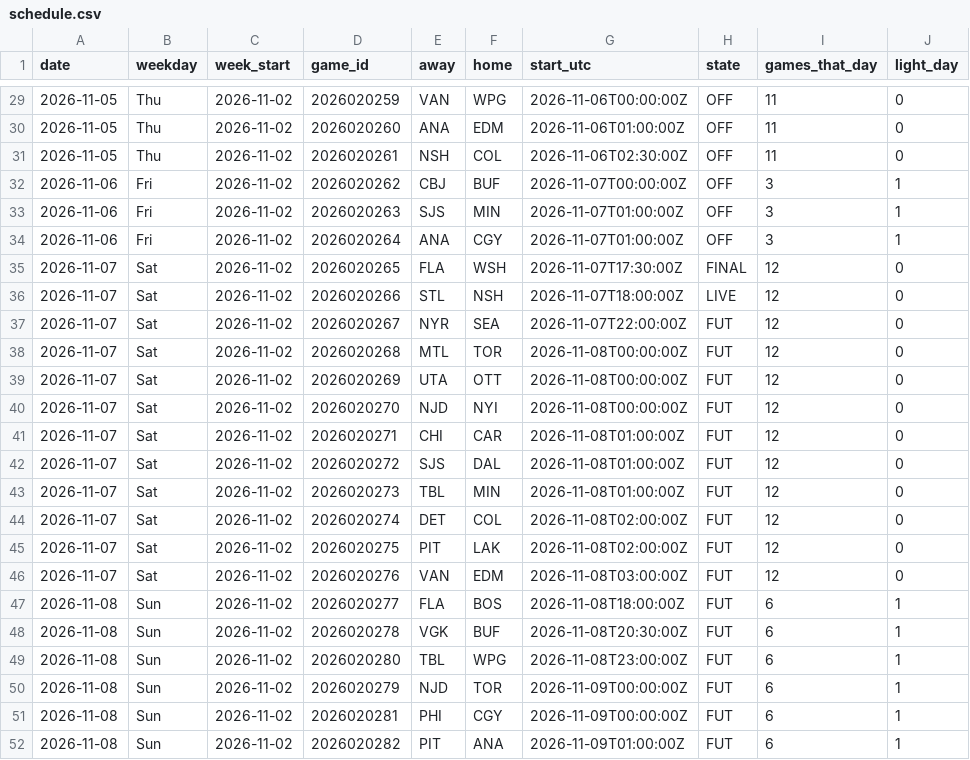
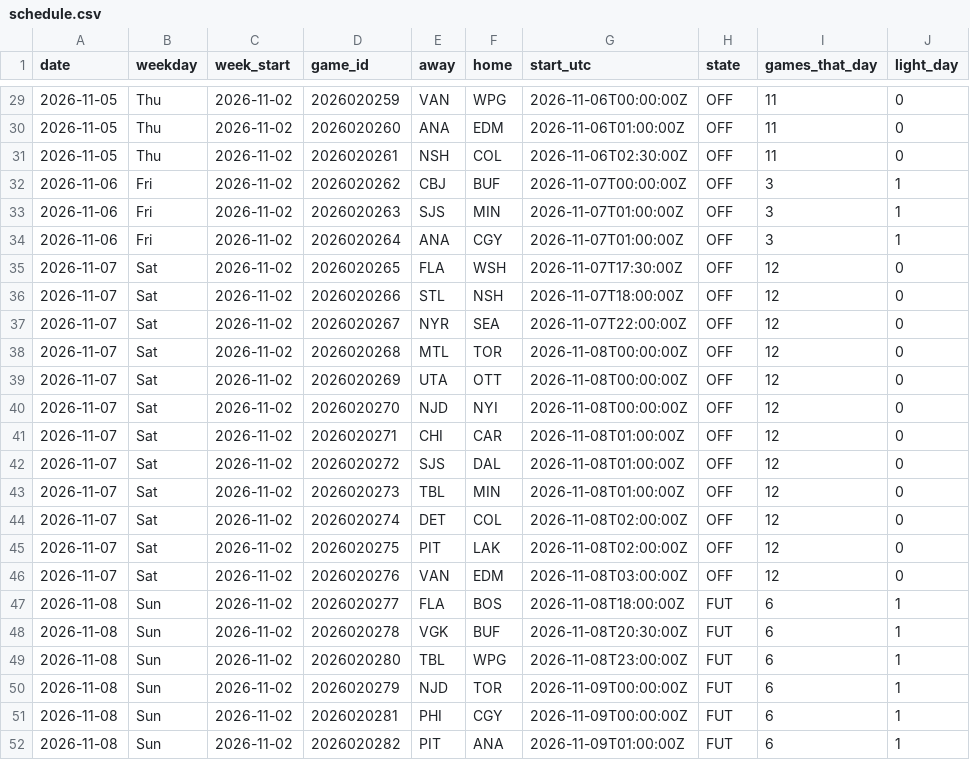
Before and after one commit to barakarmy/nhl-feed, a CSV file: docs/schedule.csv, drawn as a sheet; only a part is shown, gaps mark what is left out.

```diff
--- a/docs/schedule.csv
+++ b/docs/schedule.csv
@@ -34,14 +34,14 @@ date,weekday,week_start,game_id,away,home,start_utc,state,games_that_day,light_d
 2026-11-06,Fri,2026-11-02,2026020264,ANA,CGY,2026-11-07T01:00:00Z,OFF,3,1
-2026-11-07,Sat,2026-11-02,2026020265,FLA,WSH,2026-11-07T17:30:00Z,FINAL,12,0
-2026-11-07,Sat,2026-11-02,2026020266,STL,NSH,2026-11-07T18:00:00Z,LIVE,12,0
-2026-11-07,Sat,2026-11-02,2026020267,NYR,SEA,2026-11-07T22:00:00Z,FUT,12,0
-2026-11-07,Sat,2026-11-02,2026020268,MTL,TOR,2026-11-08T00:00:00Z,FUT,12,0
-2026-11-07,Sat,2026-11-02,2026020269,UTA,OTT,2026-11-08T00:00:00Z,FUT,12,0
-2026-11-07,Sat,2026-11-02,2026020270,NJD,NYI,2026-11-08T00:00:00Z,FUT,12,0
-2026-11-07,Sat,2026-11-02,2026020271,CHI,CAR,2026-11-08T01:00:00Z,FUT,12,0
-2026-11-07,Sat,2026-11-02,2026020272,SJS,DAL,2026-11-08T01:00:00Z,FUT,12,0
-2026-11-07,Sat,2026-11-02,2026020273,TBL,MIN,2026-11-08T01:00:00Z,FUT,12,0
-2026-11-07,Sat,2026-11-02,2026020274,DET,COL,2026-11-08T02:00:00Z,FUT,12,0
-2026-11-07,Sat,2026-11-02,2026020275,PIT,LAK,2026-11-08T02:00:00Z,FUT,12,0
-2026-11-07,Sat,2026-11-02,2026020276,VAN,EDM,2026-11-08T03:00:00Z,FUT,12,0
+2026-11-07,Sat,2026-11-02,2026020265,FLA,WSH,2026-11-07T17:30:00Z,OFF,12,0
+2026-11-07,Sat,2026-11-02,2026020266,STL,NSH,2026-11-07T18:00:00Z,OFF,12,0
+2026-11-07,Sat,2026-11-02,2026020267,NYR,SEA,2026-11-07T22:00:00Z,OFF,12,0
+2026-11-07,Sat,2026-11-02,2026020268,MTL,TOR,2026-11-08T00:00:00Z,OFF,12,0
+2026-11-07,Sat,2026-11-02,2026020269,UTA,OTT,2026-11-08T00:00:00Z,OFF,12,0
+2026-11-07,Sat,2026-11-02,2026020270,NJD,NYI,2026-11-08T00:00:00Z,OFF,12,0
+2026-11-07,Sat,2026-11-02,2026020271,CHI,CAR,2026-11-08T01:00:00Z,OFF,12,0
+2026-11-07,Sat,2026-11-02,2026020272,SJS,DAL,2026-11-08T01:00:00Z,OFF,12,0
+2026-11-07,Sat,2026-11-02,2026020273,TBL,MIN,2026-11-08T01:00:00Z,OFF,12,0
+2026-11-07,Sat,2026-11-02,2026020274,DET,COL,2026-11-08T02:00:00Z,OFF,12,0
+2026-11-07,Sat,2026-11-02,2026020275,PIT,LAK,2026-11-08T02:00:00Z,OFF,12,0
+2026-11-07,Sat,2026-11-02,2026020276,VAN,EDM,2026-11-08T03:00:00Z,OFF,12,0
 2026-11-08,Sun,2026-11-02,2026020277,FLA,BOS,2026-11-08T18:00:00Z,FUT,6,1
```
Also changed, not shown: docs/advanced.csv, docs/goalies.csv, 2 other files.
